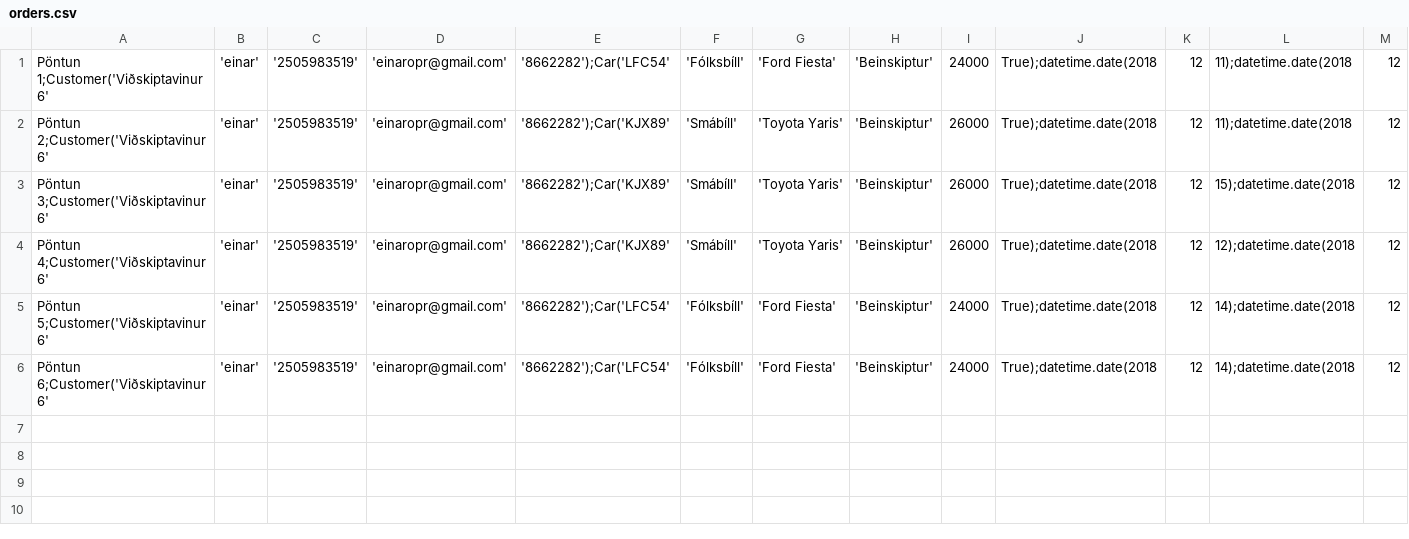
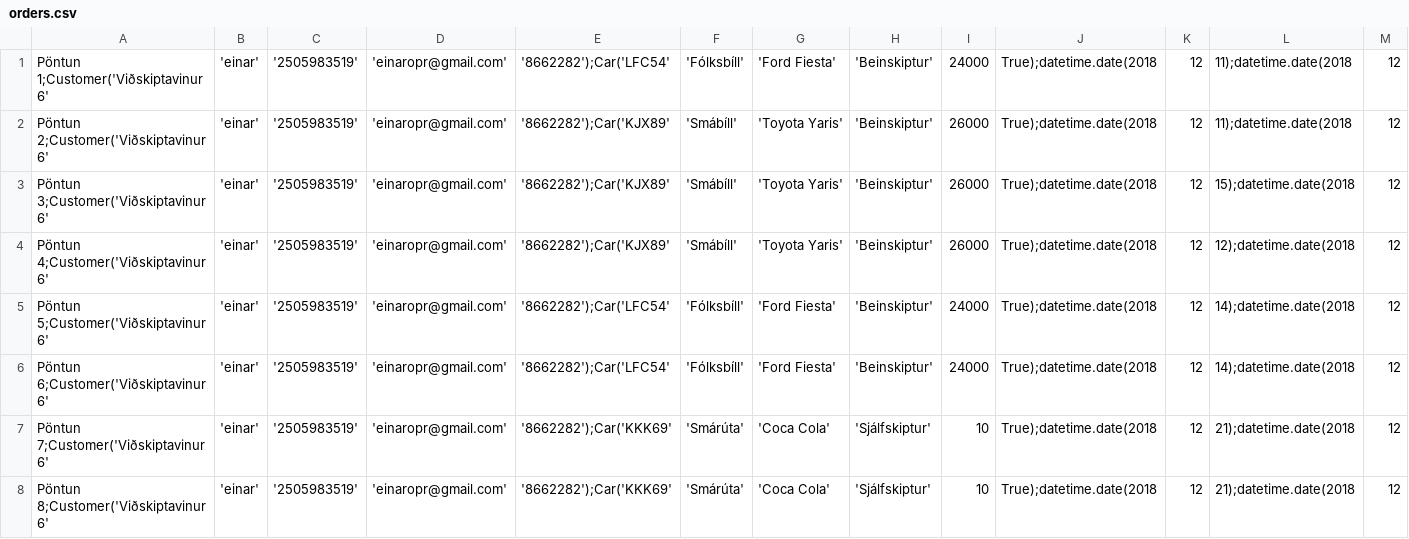
Before and after one commit to einaroddurpall/vln1, a CSV file: data/orders.csv, drawn as a sheet; only a part is shown; rows hold the shown columns only; the diff names each change by its address in the sheet, - before the commit and + after, or states it on an @@ line.

Commit message:
valid_dates fallið notað í skoða lausa bíla

```diff
--- a/data/orders.csv
+++ b/data/orders.csv
+row 7: Pöntun 7;Customer('Viðskiptavinur 6' | 'einar' | '2505983519' | 'einaropr@gmail.com' | '8662282');Car('KKK69' | 'Smárúta' | 'Coca Cola' | 'Sjálfskiptur' | 10 | True);datetime.date(2018 | 12 | 21);datetime.date(2018 | 12
+row 8: Pöntun 8;Customer('Viðskiptavinur 6' | 'einar' | '2505983519' | 'einaropr@gmail.com' | '8662282');Car('KKK69' | 'Smárúta' | 'Coca Cola' | 'Sjálfskiptur' | 10 | True);datetime.date(2018 | 12 | 21);datetime.date(2018 | 12
```
Also changed, not shown: 1 other file.
